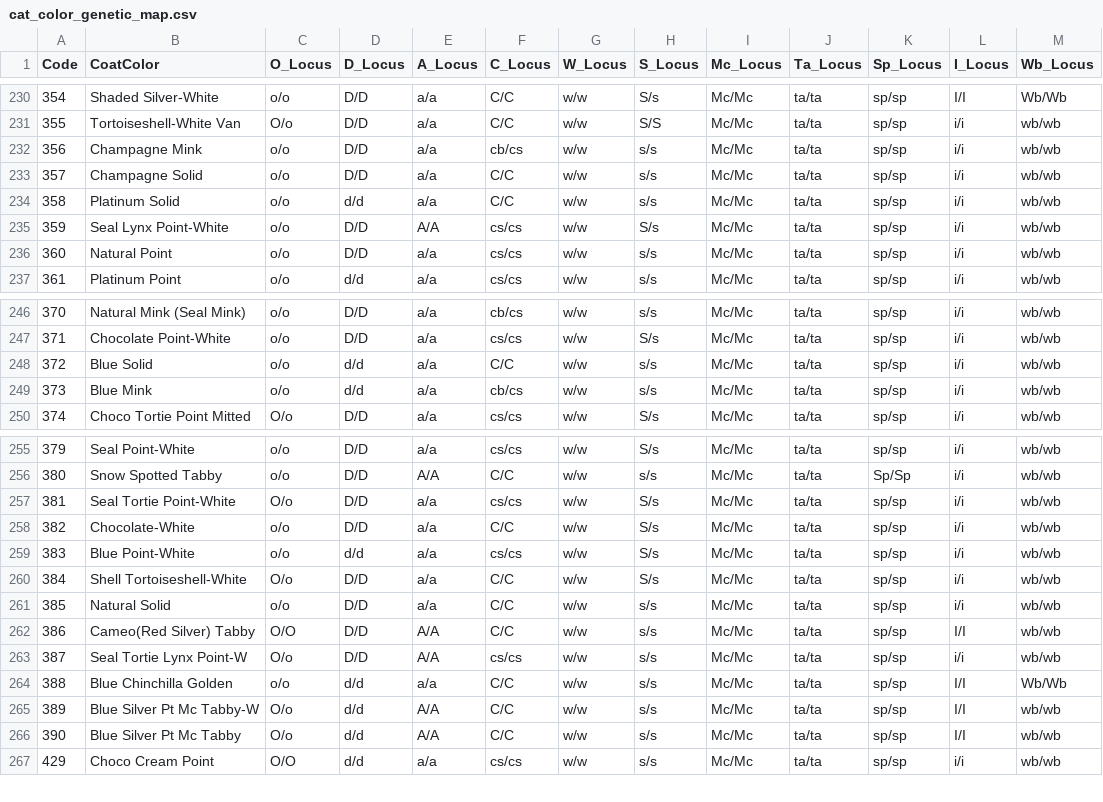
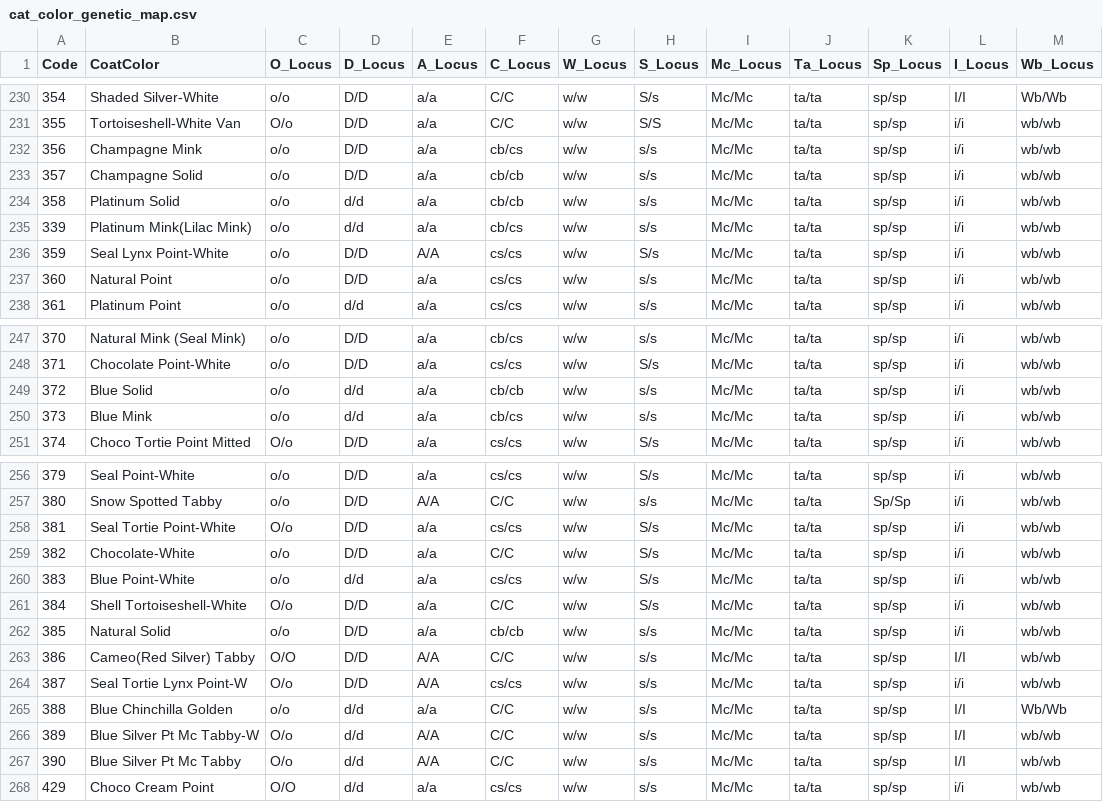
Before and after one commit to NekoyaJolly/cats-breeding-simulator, a CSV file: docs/architecture/cat_color_genetic_map.csv, drawn as a sheet; only a part is shown, gaps mark what is left out.

```diff
--- a/docs/architecture/cat_color_genetic_map.csv
+++ b/docs/architecture/cat_color_genetic_map.csv
@@ -232,4 +232,5 @@
 356,Champagne Mink,o/o,D/D,a/a,cb/cs,w/w,s/s,Mc/Mc,ta/ta,sp/sp,i/i,wb/wb
-357,Champagne Solid,o/o,D/D,a/a,C/C,w/w,s/s,Mc/Mc,ta/ta,sp/sp,i/i,wb/wb
-358,Platinum Solid,o/o,d/d,a/a,C/C,w/w,s/s,Mc/Mc,ta/ta,sp/sp,i/i,wb/wb
+357,Champagne Solid,o/o,D/D,a/a,cb/cb,w/w,s/s,Mc/Mc,ta/ta,sp/sp,i/i,wb/wb
+358,Platinum Solid,o/o,d/d,a/a,cb/cb,w/w,s/s,Mc/Mc,ta/ta,sp/sp,i/i,wb/wb
+339,Platinum Mink(Lilac Mink),o/o,d/d,a/a,cb/cs,w/w,s/s,Mc/Mc,ta/ta,sp/sp,i/i,wb/wb
 359,Seal Lynx Point-White,o/o,D/D,A/A,cs/cs,w/w,S/s,Mc/Mc,ta/ta,sp/sp,i/i,wb/wb
@@ -247,3 +248,3 @@
 371,Chocolate Point-White,o/o,D/D,a/a,cs/cs,w/w,S/s,Mc/Mc,ta/ta,sp/sp,i/i,wb/wb
-372,Blue Solid,o/o,d/d,a/a,C/C,w/w,s/s,Mc/Mc,ta/ta,sp/sp,i/i,wb/wb
+372,Blue Solid,o/o,d/d,a/a,cb/cb,w/w,s/s,Mc/Mc,ta/ta,sp/sp,i/i,wb/wb
 373,Blue Mink,o/o,d/d,a/a,cb/cs,w/w,s/s,Mc/Mc,ta/ta,sp/sp,i/i,wb/wb
@@ -260,3 +261,3 @@
 384,Shell Tortoiseshell-White,O/o,D/D,a/a,C/C,w/w,S/s,Mc/Mc,ta/ta,sp/sp,i/i,wb/wb
-385,Natural Solid,o/o,D/D,a/a,C/C,w/w,s/s,Mc/Mc,ta/ta,sp/sp,i/i,wb/wb
+385,Natural Solid,o/o,D/D,a/a,cb/cb,w/w,s/s,Mc/Mc,ta/ta,sp/sp,i/i,wb/wb
 386,Cameo(Red Silver) Tabby,O/O,D/D,A/A,C/C,w/w,s/s,Mc/Mc,ta/ta,sp/sp,I/I,wb/wb
```
Also changed, not shown: docs/architecture/cat_breed_genetic_map.csv, docs/architecture/cat_color_display_alias_map.csv, 24 other files.
